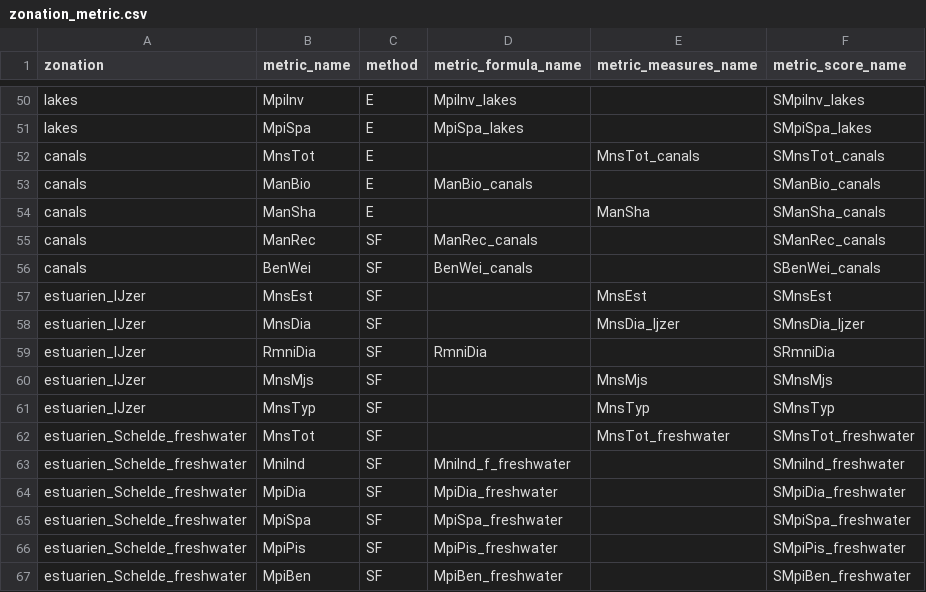
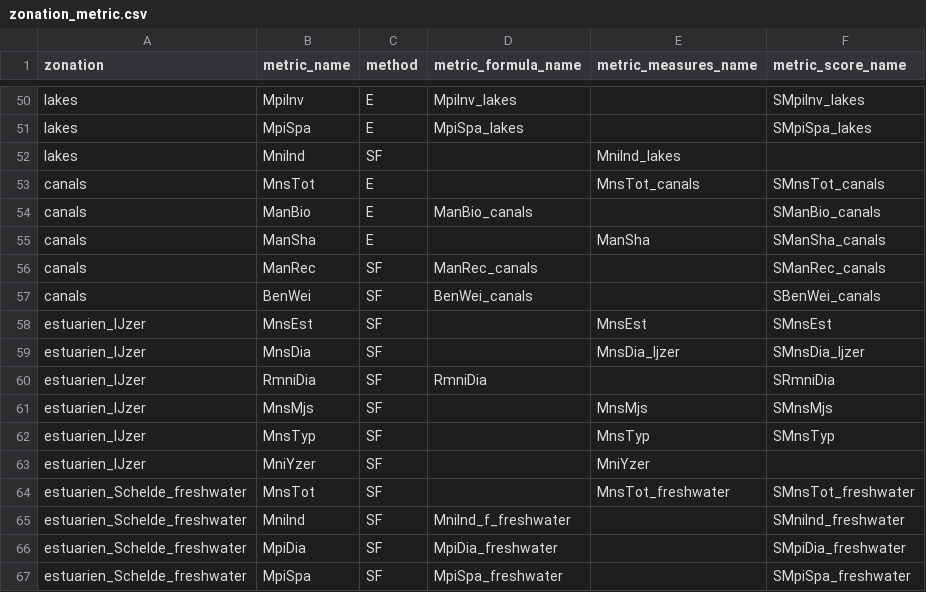
Before and after one commit to inbo/EQRfishes, a CSV file: inst/extdata/zonation_metric.csv, drawn as a sheet; only a part is shown, gaps mark what is left out; the shorter side is filled out with more unchanged rows; the diff names each change by its address in the sheet, - before the commit and + after, or states it on an @@ line.

```diff
--- a/inst/extdata/zonation_metric.csv
+++ b/inst/extdata/zonation_metric.csv
+row 52: lakes | MniInd | SF |  | MniInd_lakes
+row 63: estuarien_IJzer | MniYzer | SF |  | MniYzer
```
Also changed, not shown: inst/extdata/calculate_ibi_eqr.csv, 5 other files.
